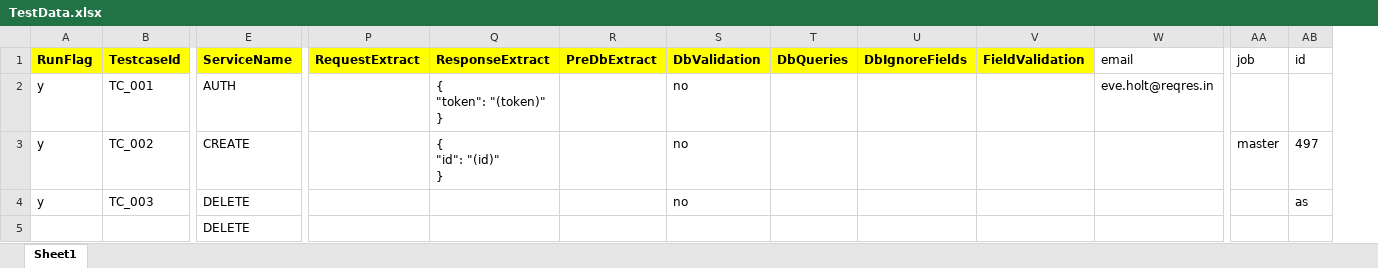
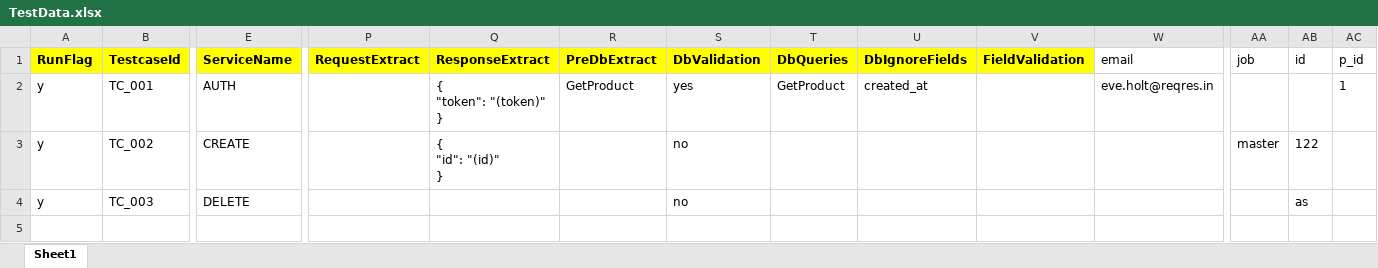
Before and after one commit to robinhoodxxx/ApiAutomation, an Excel workbook: src/main/resources/InputTestData/DataSheet/TestData.xlsx, sheet Sheet1, drawn as a sheet; only a part is shown, gaps mark what is left out; values as stored, in another font and other column widths than the file's, no borders; charts and pictures not drawn; removed rows and columns are numbered as before the commit, all else as after; rows hold the shown columns only; the diff names each change by its address in the sheet, - before the commit and + after, or states it on an @@ line.

```diff
--- a/src/main/resources/InputTestData/DataSheet/TestData.xlsx (sheet Sheet1)
+++ b/src/main/resources/InputTestData/DataSheet/TestData.xlsx (sheet Sheet1)
+column AC (p_id), row 2: 1
-R2 (PreDbExtract): (empty)
+R2 (PreDbExtract): GetProduct
-S2 (DbValidation): no
+S2 (DbValidation): yes
-T2 (DbQueries): (empty)
+T2 (DbQueries): GetProduct
-U2 (DbIgnoreFields): (empty)
+U2 (DbIgnoreFields): created_at
-AB3 (id): 497
+AB3 (id): 122
-row 5:  |  | DELETE
```
Also changed, not shown: src/main/resources/InputTestData/DbQueryConfig/DBQueries.xlsx, 10 other files.
